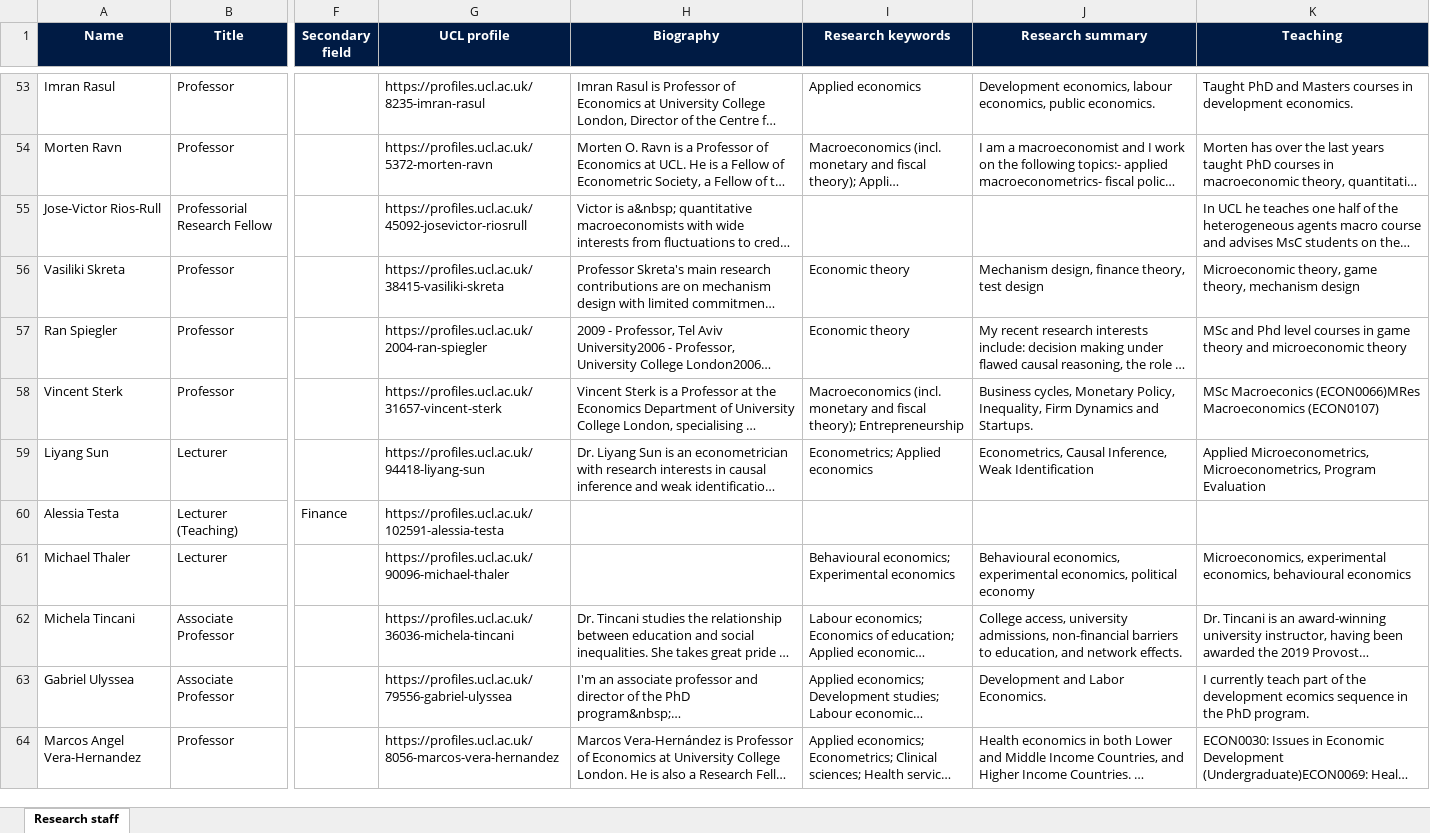
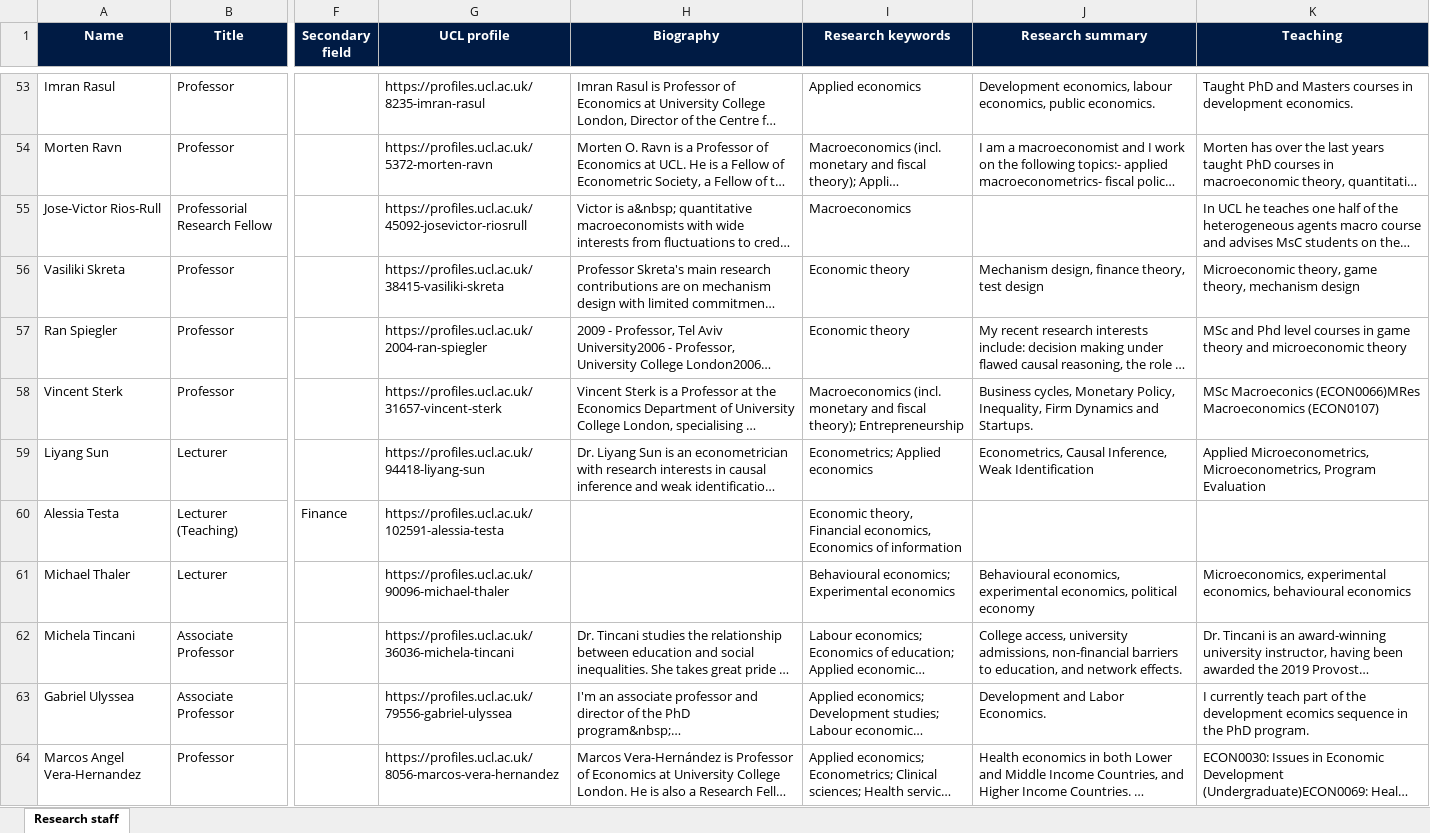
Before and after one commit to UCL/UCL-Economics-Research, an Excel workbook: research_staff/research-staff.xlsx, sheet Research staff, drawn as a sheet; only a part is shown, gaps mark what is left out; long unchanged cells end in …; values as stored, in another font and other column widths than the file's, no borders; conditional formats and table styles not drawn; the diff covers the shown part only; the diff names each change by its address in the sheet, - before the commit and + after, or states it on an @@ line.

Commit message:
Update research staff and Valerie publications

```diff
--- a/research_staff/research-staff.xlsx (sheet Research staff)
+++ b/research_staff/research-staff.xlsx (sheet Research staff)
-I55 (Research keywords): (empty)
+I55 (Research keywords): Macroeconomics
-I60 (Research keywords): (empty)
+I60 (Research keywords): Economic theory, Financial economics, Economics of information
```
Also changed, not shown: 16 edited cells elsewhere in this sheet, research_staff/publication-classification.xlsx, research_staff/working_papers.xlsx, 11 other files.
